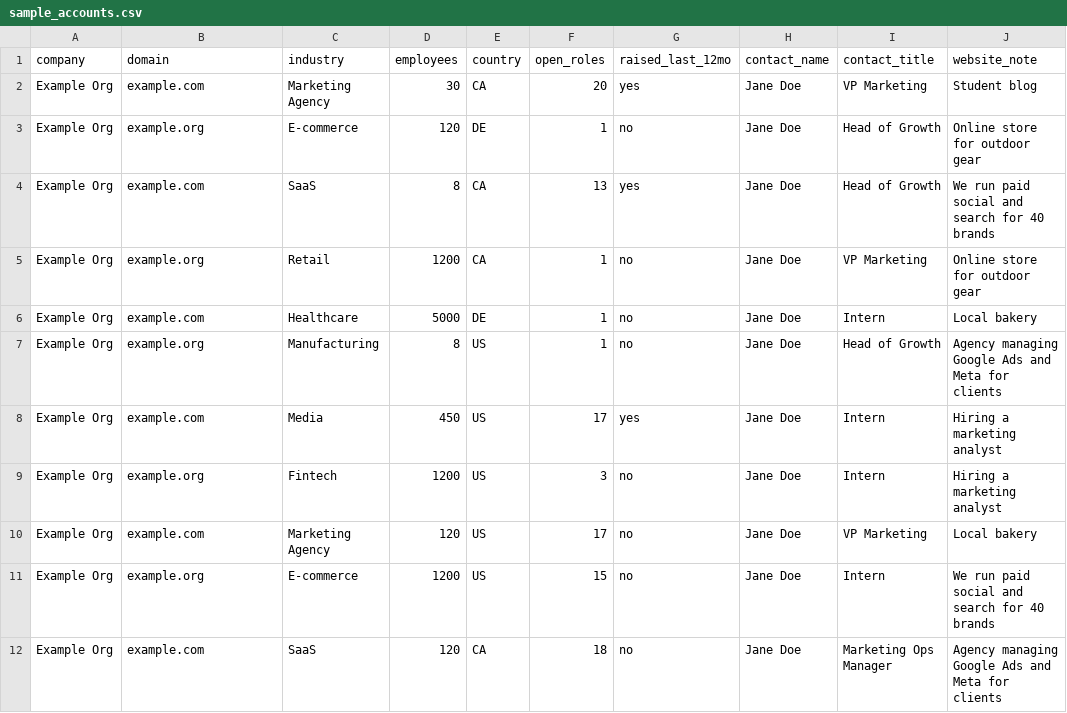
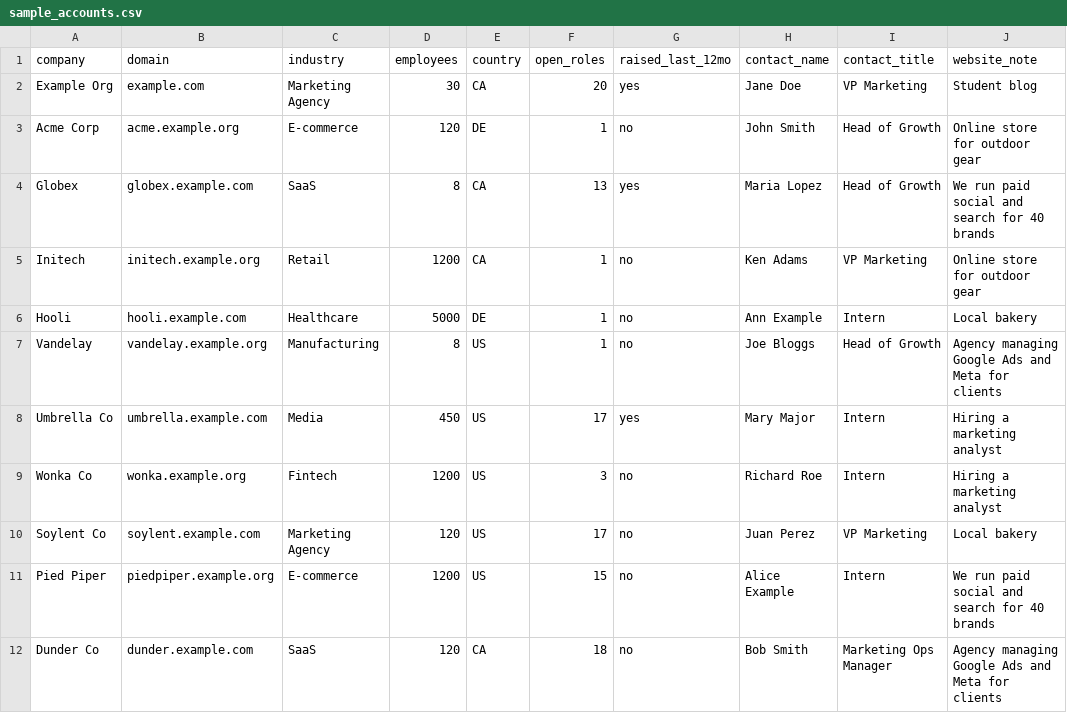
Before and after one commit to RoberickSanders/gtm-engineer-skill-pack, a CSV file: data/sample_accounts.csv, drawn as a sheet; only a part is shown; the diff covers the shown part only.

```diff
--- a/data/sample_accounts.csv
+++ b/data/sample_accounts.csv
@@ -2,11 +2,11 @@ company,domain,industry,employees,country,open_roles,raised_last_12mo,contact_na
 Example Org,example.com,Marketing Agency,30,CA,20,yes,Jane Doe,VP Marketing,Student blog
-Example Org,example.org,E-commerce,120,DE,1,no,Jane Doe,Head of Growth,Online store for outdoor gear
-Example Org,example.com,SaaS,8,CA,13,yes,Jane Doe,Head of Growth,We run paid social and search for 40 brands
-Example Org,example.org,Retail,1200,CA,1,no,Jane Doe,VP Marketing,Online store for outdoor gear
-Example Org,example.com,Healthcare,5000,DE,1,no,Jane Doe,Intern,Local bakery
-Example Org,example.org,Manufacturing,8,US,1,no,Jane Doe,Head of Growth,Agency managing Google Ads and Meta for clients
-Example Org,example.com,Media,450,US,17,yes,Jane Doe,Intern,Hiring a marketing analyst
-Example Org,example.org,Fintech,1200,US,3,no,Jane Doe,Intern,Hiring a marketing analyst
-Example Org,example.com,Marketing Agency,120,US,17,no,Jane Doe,VP Marketing,Local bakery
-Example Org,example.org,E-commerce,1200,US,15,no,Jane Doe,Intern,We run paid social and search for 40 brands
-Example Org,example.com,SaaS,120,CA,18,no,Jane Doe,Marketing Ops Manager,Agency managing Google Ads and Meta for clients
+Acme Corp,acme.example.org,E-commerce,120,DE,1,no,John Smith,Head of Growth,Online store for outdoor gear
+Globex,globex.example.com,SaaS,8,CA,13,yes,Maria Lopez,Head of Growth,We run paid social and search for 40 brands
+Initech,initech.example.org,Retail,1200,CA,1,no,Ken Adams,VP Marketing,Online store for outdoor gear
+Hooli,hooli.example.com,Healthcare,5000,DE,1,no,Ann Example,Intern,Local bakery
+Vandelay,vandelay.example.org,Manufacturing,8,US,1,no,Joe Bloggs,Head of Growth,Agency managing Google Ads and Meta for clients
+Umbrella Co,umbrella.example.com,Media,450,US,17,yes,Mary Major,Intern,Hiring a marketing analyst
+Wonka Co,wonka.example.org,Fintech,1200,US,3,no,Richard Roe,Intern,Hiring a marketing analyst
+Soylent Co,soylent.example.com,Marketing Agency,120,US,17,no,Juan Perez,VP Marketing,Local bakery
+Pied Piper,piedpiper.example.org,E-commerce,1200,US,15,no,Alice Example,Intern,We run paid social and search for 40 brands
+Dunder Co,dunder.example.com,SaaS,120,CA,18,no,Bob Smith,Marketing Ops Manager,Agency managing Google Ads and Meta for clients
```
Also changed, not shown: 45 edited cells elsewhere in this file, 2 other files.
